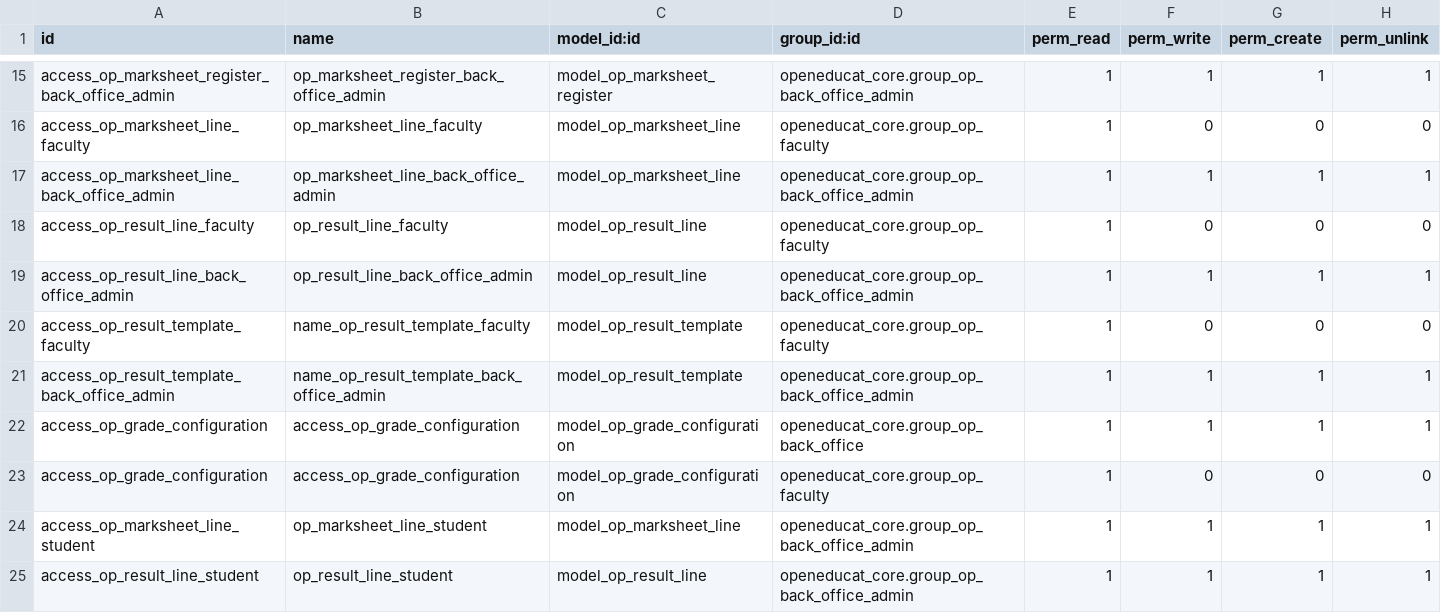
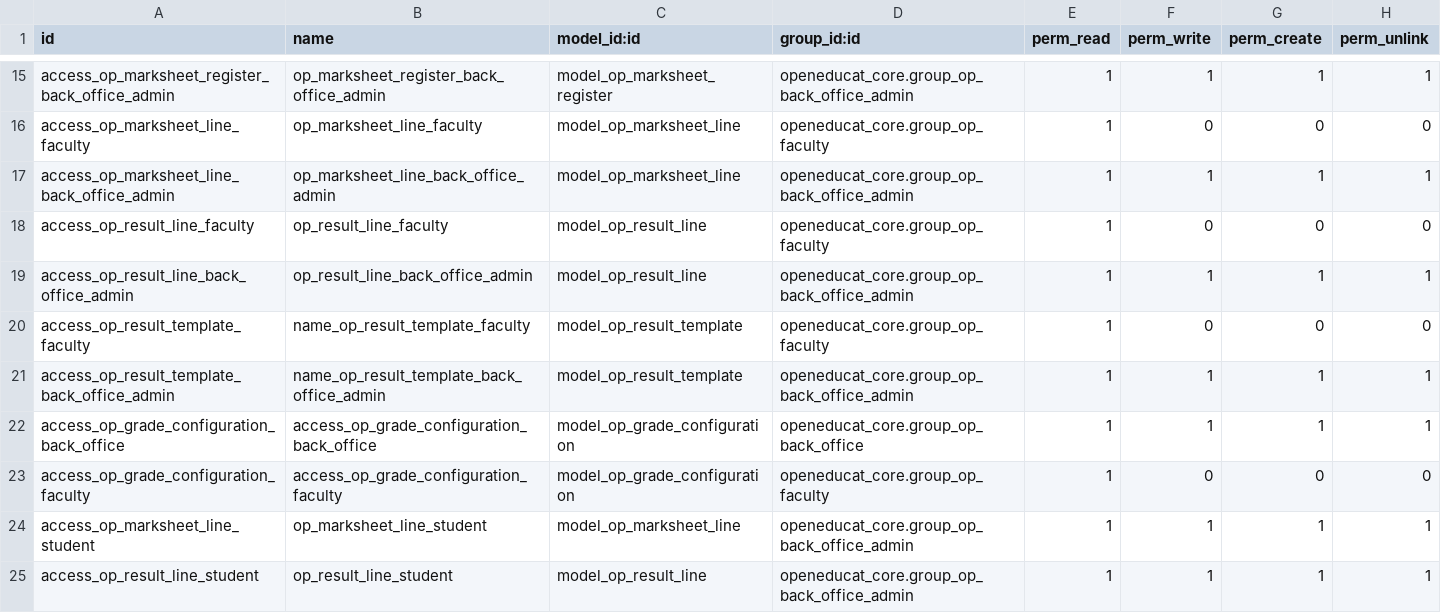
Before and after one commit to openeducat/openeducat_erp, a CSV file: openeducat_exam/security/ir.model.access.csv, drawn as a sheet; only a part is shown, gaps mark what is left out.

```diff
--- a/openeducat_exam/security/ir.model.access.csv
+++ b/openeducat_exam/security/ir.model.access.csv
@@ -21,4 +21,4 @@ access_op_result_template_faculty,name_op_result_template_faculty,model_op_resul
 access_op_result_template_back_office_admin,name_op_result_template_back_office_admin,model_op_result_template,openeducat_core.group_op_back_office_admin,1,1,1,1
-access_op_grade_configuration,access_op_grade_configuration,model_op_grade_configuration,openeducat_core.group_op_back_office,1,1,1,1
-access_op_grade_configuration,access_op_grade_configuration,model_op_grade_configuration,openeducat_core.group_op_faculty,1,0,0,0
+access_op_grade_configuration_back_office,access_op_grade_configuration_back_office,model_op_grade_configuration,openeducat_core.group_op_back_office,1,1,1,1
+access_op_grade_configuration_faculty,access_op_grade_configuration_faculty,model_op_grade_configuration,openeducat_core.group_op_faculty,1,0,0,0
 access_op_marksheet_line_student,op_marksheet_line_student,model_op_marksheet_line,openeducat_core.group_op_back_office_admin,1,1,1,1
```
Also changed, not shown: openeducat_core/security/ir.model.access.csv, openeducat_library/security/ir.model.access.csv.
